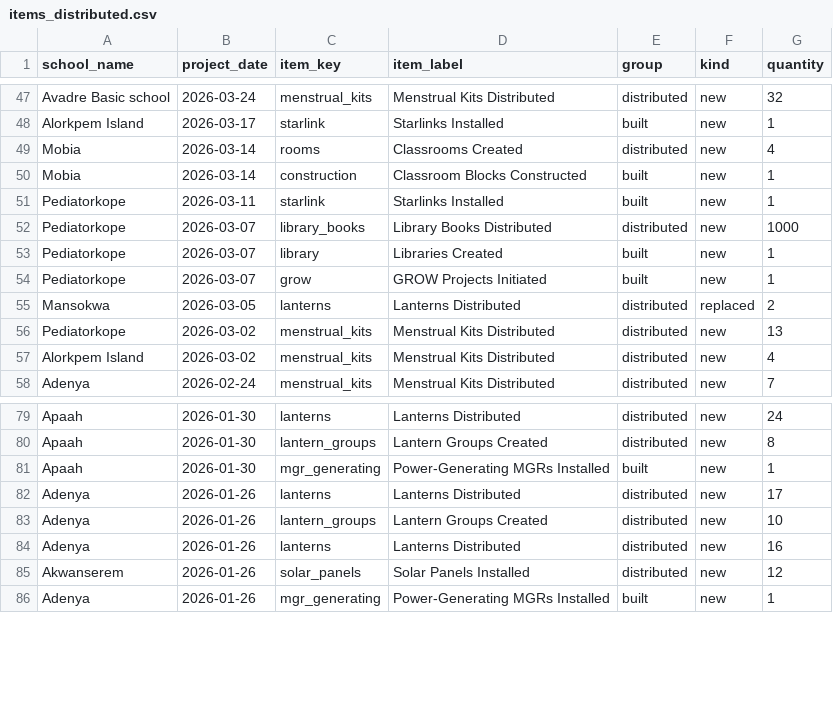
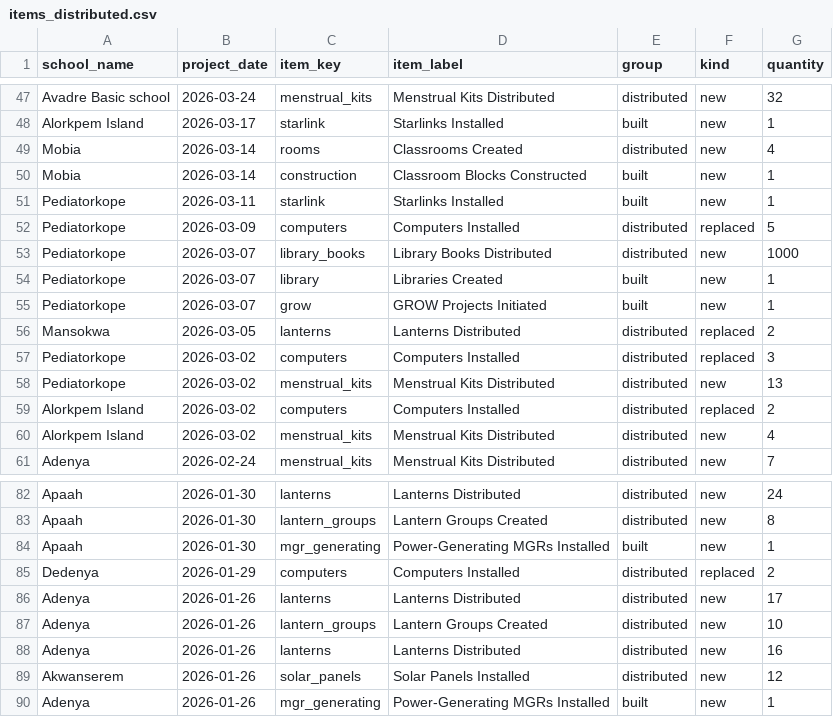
Before and after one commit to EmpowerPlaygrounds/epi-dashboard, a CSV file: data/clean/items_distributed.csv, drawn as a sheet; only a part is shown, gaps mark what is left out.

```diff
--- a/data/clean/items_distributed.csv
+++ b/data/clean/items_distributed.csv
@@ -51,2 +51,3 @@ Mobia,2026-03-14,construction,Classroom Blocks Constructed,built,new,1
 Pediatorkope,2026-03-11,starlink,Starlinks Installed,built,new,1
+Pediatorkope,2026-03-09,computers,Computers Installed,distributed,replaced,5
 Pediatorkope,2026-03-07,library_books,Library Books Distributed,distributed,new,1000
@@ -55,3 +56,5 @@ Pediatorkope,2026-03-07,grow,GROW Projects Initiated,built,new,1
 Mansokwa,2026-03-05,lanterns,Lanterns Distributed,distributed,replaced,2
+Pediatorkope,2026-03-02,computers,Computers Installed,distributed,replaced,3
 Pediatorkope,2026-03-02,menstrual_kits,Menstrual Kits Distributed,distributed,new,13
+Alorkpem Island,2026-03-02,computers,Computers Installed,distributed,replaced,2
 Alorkpem Island,2026-03-02,menstrual_kits,Menstrual Kits Distributed,distributed,new,4
@@ -81,2 +84,3 @@ Apaah,2026-01-30,lantern_groups,Lantern Groups Created,distributed,new,8
 Apaah,2026-01-30,mgr_generating,Power-Generating MGRs Installed,built,new,1
+Dedenya,2026-01-29,computers,Computers Installed,distributed,replaced,2
 Adenya,2026-01-26,lanterns,Lanterns Distributed,distributed,new,17
```
Also changed, not shown: 2 other files.
